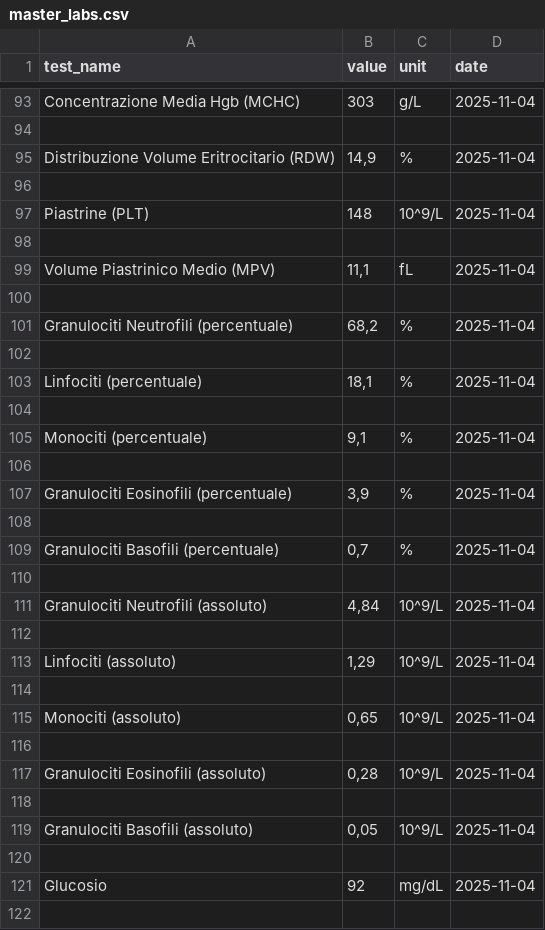
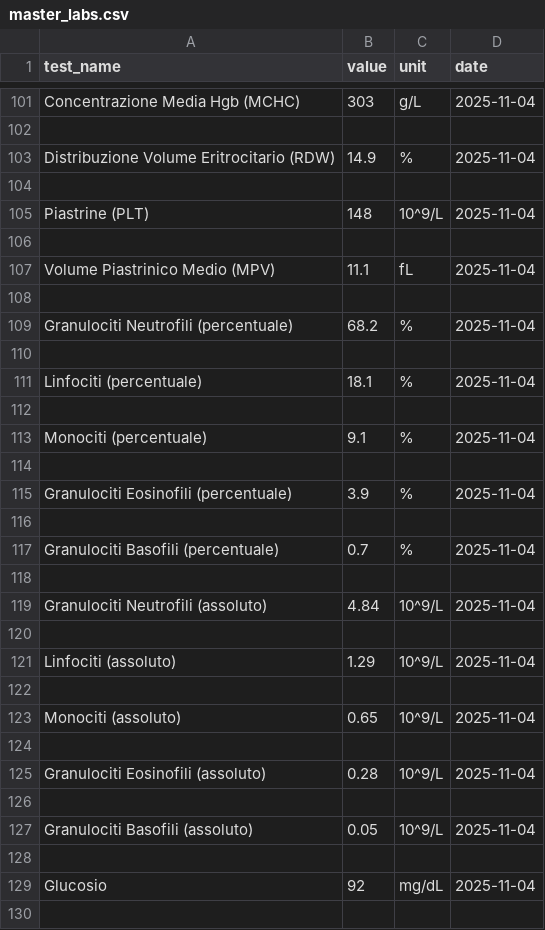
Before and after one commit to marwane01/data_extraction, a CSV file: master_labs.csv, drawn as a sheet; only a part is shown, gaps mark what is left out; the diff covers the shown part only.

```diff
--- a/master_labs.csv
+++ b/master_labs.csv
@@ -94,3 +102,3 @@ Concentrazione Media Hgb (MCHC),303,g/L,2025-11-04
 
-Distribuzione Volume Eritrocitario (RDW),"14,9",%,2025-11-04
+Distribuzione Volume Eritrocitario (RDW),14.9,%,2025-11-04
 
@@ -98,23 +106,23 @@ Piastrine (PLT),148,10^9/L,2025-11-04
 
-Volume Piastrinico Medio (MPV),"11,1",fL,2025-11-04
+Volume Piastrinico Medio (MPV),11.1,fL,2025-11-04
 
-Granulociti Neutrofili (percentuale),"68,2",%,2025-11-04
+Granulociti Neutrofili (percentuale),68.2,%,2025-11-04
 
-Linfociti (percentuale),"18,1",%,2025-11-04
+Linfociti (percentuale),18.1,%,2025-11-04
 
-Monociti (percentuale),"9,1",%,2025-11-04
+Monociti (percentuale),9.1,%,2025-11-04
 
-Granulociti Eosinofili (percentuale),"3,9",%,2025-11-04
+Granulociti Eosinofili (percentuale),3.9,%,2025-11-04
 
-Granulociti Basofili (percentuale),"0,7",%,2025-11-04
+Granulociti Basofili (percentuale),0.7,%,2025-11-04
 
-Granulociti Neutrofili (assoluto),"4,84",10^9/L,2025-11-04
+Granulociti Neutrofili (assoluto),4.84,10^9/L,2025-11-04
 
-Linfociti (assoluto),"1,29",10^9/L,2025-11-04
+Linfociti (assoluto),1.29,10^9/L,2025-11-04
 
-Monociti (assoluto),"0,65",10^9/L,2025-11-04
+Monociti (assoluto),0.65,10^9/L,2025-11-04
 
-Granulociti Eosinofili (assoluto),"0,28",10^9/L,2025-11-04
+Granulociti Eosinofili (assoluto),0.28,10^9/L,2025-11-04
 
-Granulociti Basofili (assoluto),"0,05",10^9/L,2025-11-04
+Granulociti Basofili (assoluto),0.05,10^9/L,2025-11-04
 
```
Also changed, not shown: 10 added rows, 24 removed rows and 16 edited cells elsewhere in this file, 3 other files.
